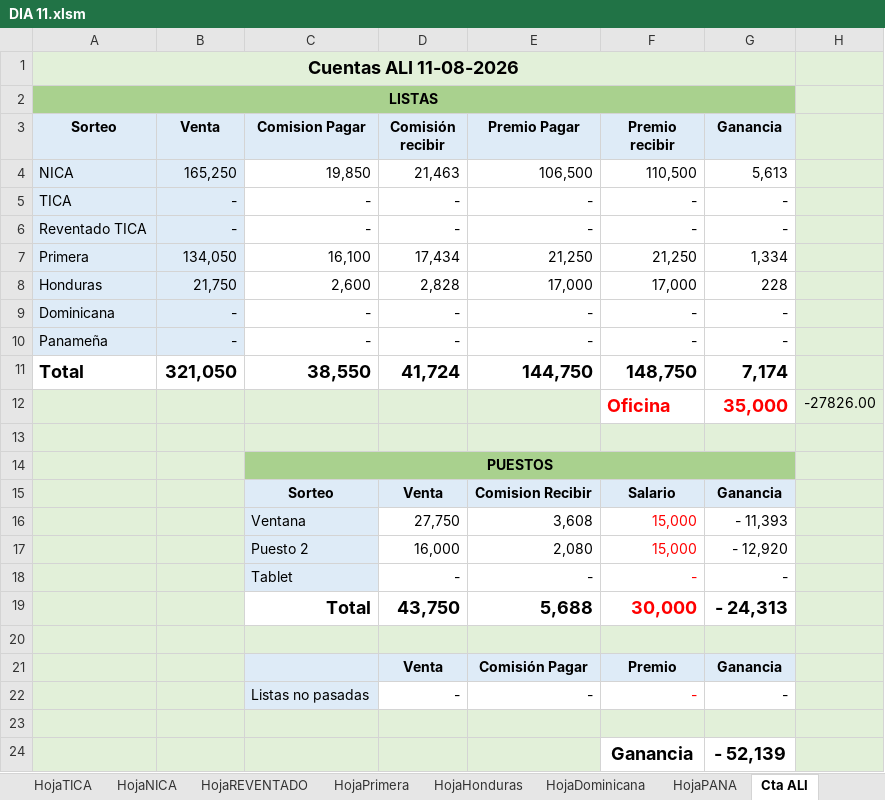
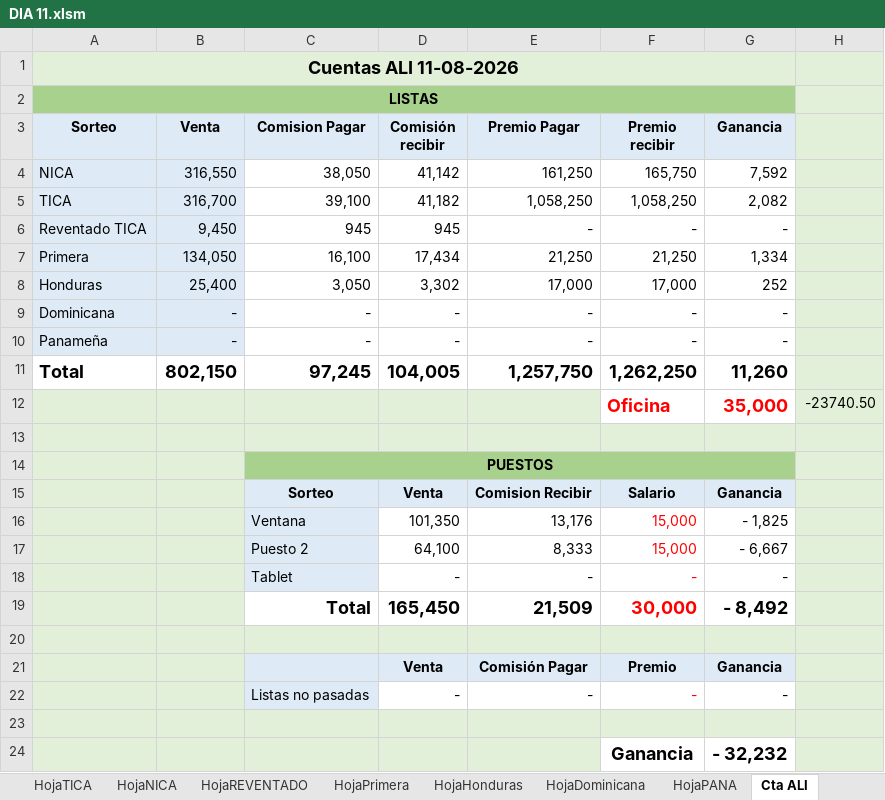
Before and after one commit to R4W47/ReporteTiempos, an Excel workbook: 08- CUENTAS DIARIAS AGOSTO/DIA 11.xlsm, sheet Cta ALI, drawn as a sheet; values as stored, in another font and other column widths than the file's, no borders; charts and pictures not drawn; removed rows and columns are numbered as before the commit, all else as after; the diff names each change by its address in the sheet, - before the commit and + after, or states it on an @@ line.

```diff
--- a/08- CUENTAS DIARIAS AGOSTO/DIA 11.xlsm (sheet Cta ALI)
+++ b/08- CUENTAS DIARIAS AGOSTO/DIA 11.xlsm (sheet Cta ALI)
-row 4: NICA | 165,250 | 19,850 | 21,463 | 106,500 | 110,500 | 5,613
-row 5: TICA | - | - | - | - | - | -
+row 4: NICA | 316,550 | 38,050 | 41,142 | 161,250 | 165,750 | 7,592
+row 5: TICA | 316,700 | 39,100 | 41,182 | 1,058,250 | 1,058,250 | 2,082
-B6 (Venta): -
+B6 (Venta): 9,450
-C6 (Comision Pagar): -
+C6 (Comision Pagar): 945
-D6 (Comisión recibir): -
+D6 (Comisión recibir): 945
-B8 (Venta): 21,750
+B8 (Venta): 25,400
-C8 (Comision Pagar): 2,600
+C8 (Comision Pagar): 3,050
-D8 (Comisión recibir): 2,828
+D8 (Comisión recibir): 3,302
-G8 (Ganancia): 228
+G8 (Ganancia): 252
-row 11: Total | 321,050 | 38,550 | 41,724 | 144,750 | 148,750 | 7,174
+row 11: Total | 802,150 | 97,245 | 104,005 | 1,257,750 | 1,262,250 | 11,260
-H12: -27826.00
+H12: -23740.50
-row 16:  |  | Ventana | 27,750 | 3,608 | 15,000 | - 11,393
-row 17:  |  | Puesto 2 | 16,000 | 2,080 | 15,000 | - 12,920
+row 16:  |  | Ventana | 101,350 | 13,176 | 15,000 | - 1,825
+row 17:  |  | Puesto 2 | 64,100 | 8,333 | 15,000 | - 6,667
-row 19:  |  | Total | 43,750 | 5,688 | 30,000 | - 24,313
+row 19:  |  | Total | 165,450 | 21,509 | 30,000 | - 8,492
-G24 (Ganancia): - 52,139
+G24 (Ganancia): - 32,232
```
Also changed, not shown: sheet HojaTICA, sheet HojaNICA, sheet Vendedor7, sheet DigitaTICA, sheet Vendedor9, sheet Resumen, 27 more sheets, 08- CUENTAS DIARIAS AGOSTO/AGOSTO 2026.xlsm.
